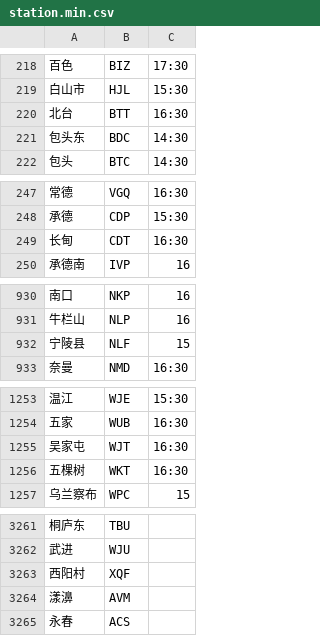
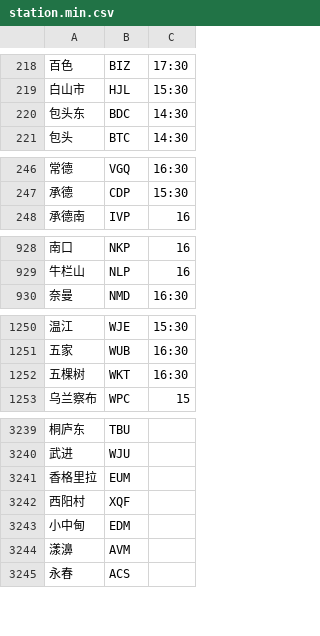
Before and after one commit to gpx0214/gpx0214.github.io, a CSV file: js/station.min.csv, drawn as a sheet; only a part is shown, gaps mark what is left out; the diff covers the shown part only.

Commit message:
auto commit 231124

```diff
--- a/js/station.min.csv
+++ b/js/station.min.csv
@@ -219,3 +219,2 @@
 白山市,HJL,15:30
-北台,BTT,16:30
 包头东,BDC,14:30
@@ -248,3 +247,2 @@
 承德,CDP,15:30
-长甸,CDT,16:30
 承德南,IVP,16
@@ -931,3 +929,2 @@
 牛栏山,NLP,16
-宁陵县,NLF,15
 奈曼,NMD,16:30
@@ -1254,3 +1251,2 @@
 五家,WUB,16:30
-吴家屯,WJT,16:30
 五棵树,WKT,16:30
@@ -3262,3 +3240,5 @@
 武进,WJU,
+香格里拉,EUM,
 西阳村,XQF,
+小中甸,EDM,
 漾濞,AVM,
```
Also changed, not shown: 18 removed rows elsewhere in this file.
